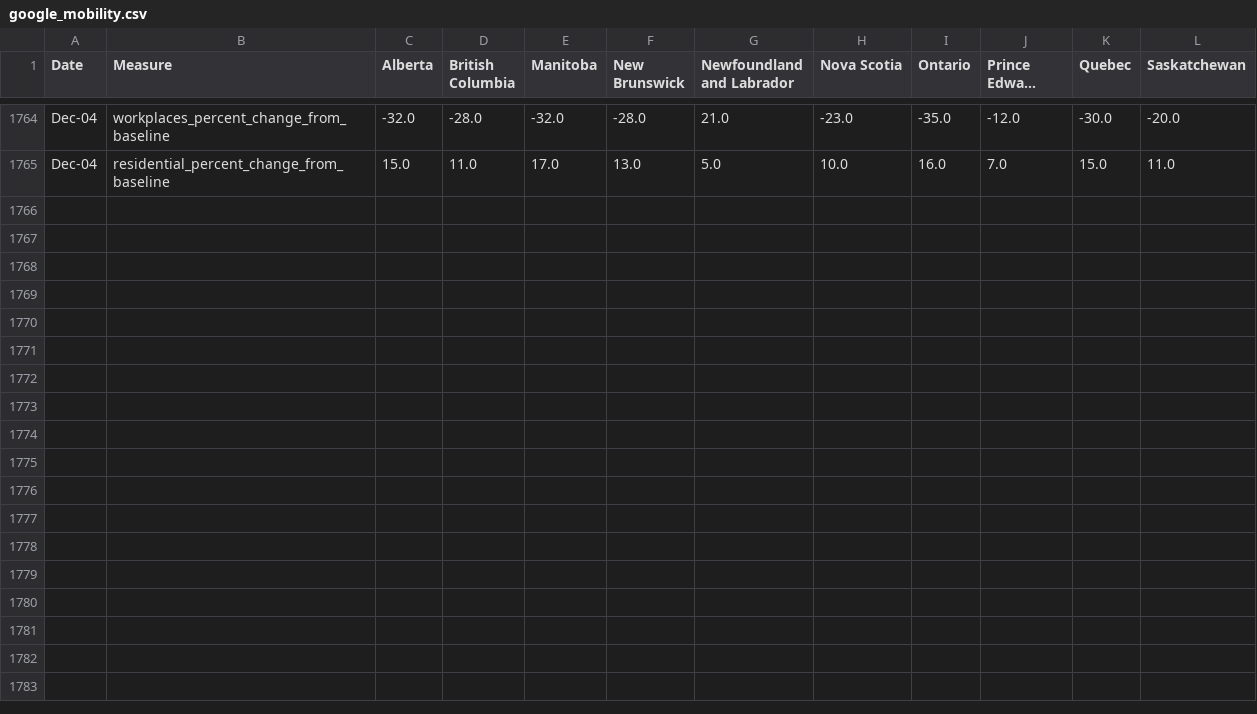
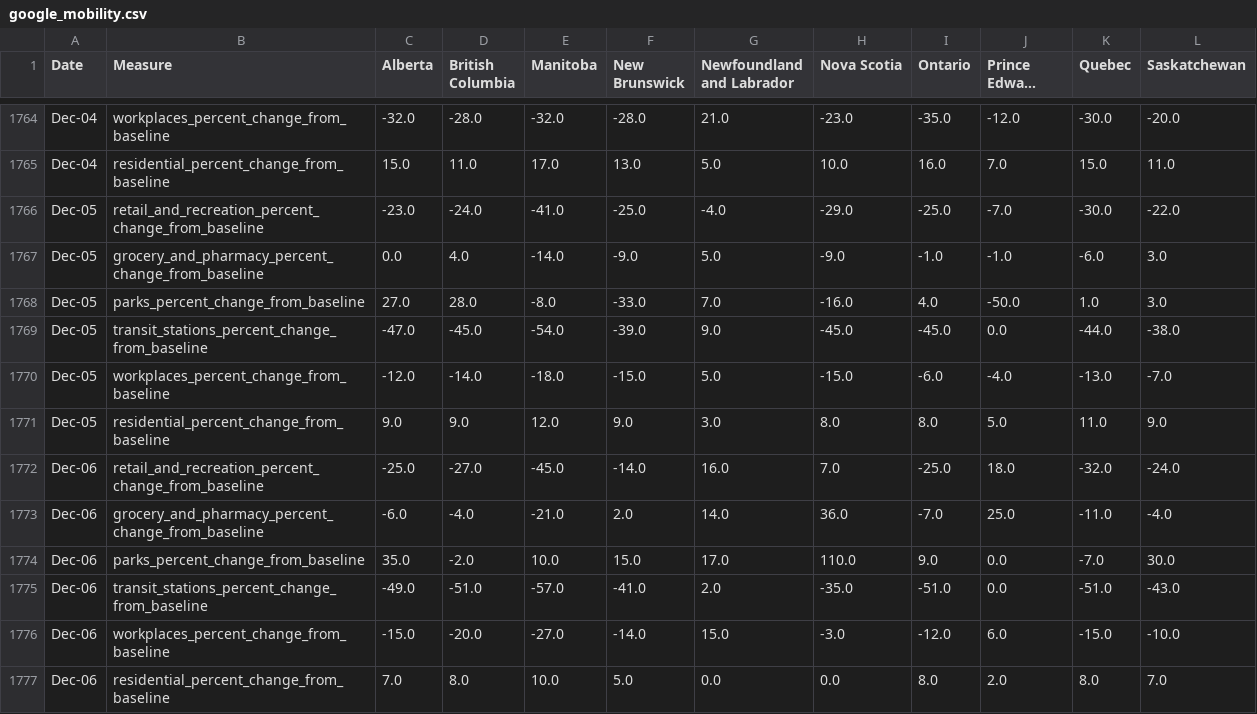
Before and after one commit to cdhoweinstitute/COVID-Canada, a CSV file: google_mobility.csv, drawn as a sheet; only a part is shown, gaps mark what is left out; long unchanged cells end in …; the diff names each change by its address in the sheet, - before the commit and + after, or states it on an @@ line.

```diff
--- a/google_mobility.csv
+++ b/google_mobility.csv
+row 1766: Dec-05 | retail_and_recreation_percent_change_from_baseline | -23.0 | -24.0 | -41.0 | -25.0 | -4.0 | -29.0 | -25.0 | -7.0 | -30.0 | -22.0
+row 1767: Dec-05 | grocery_and_pharmacy_percent_change_from_baseline | 0.0 | 4.0 | -14.0 | -9.0 | 5.0 | -9.0 | -1.0 | -1.0 | -6.0 | 3.0
+row 1768: Dec-05 | parks_percent_change_from_baseline | 27.0 | 28.0 | -8.0 | -33.0 | 7.0 | -16.0 | 4.0 | -50.0 | 1.0 | 3.0
+row 1769: Dec-05 | transit_stations_percent_change_from_baseline | -47.0 | -45.0 | -54.0 | -39.0 | 9.0 | -45.0 | -45.0 | 0.0 | -44.0 | -38.0
+row 1770: Dec-05 | workplaces_percent_change_from_baseline | -12.0 | -14.0 | -18.0 | -15.0 | 5.0 | -15.0 | -6.0 | -4.0 | -13.0 | -7.0
+row 1771: Dec-05 | residential_percent_change_from_baseline | 9.0 | 9.0 | 12.0 | 9.0 | 3.0 | 8.0 | 8.0 | 5.0 | 11.0 | 9.0
+row 1772: Dec-06 | retail_and_recreation_percent_change_from_baseline | -25.0 | -27.0 | -45.0 | -14.0 | 16.0 | 7.0 | -25.0 | 18.0 | -32.0 | -24.0
+row 1773: Dec-06 | grocery_and_pharmacy_percent_change_from_baseline | -6.0 | -4.0 | -21.0 | 2.0 | 14.0 | 36.0 | -7.0 | 25.0 | -11.0 | -4.0
+row 1774: Dec-06 | parks_percent_change_from_baseline | 35.0 | -2.0 | 10.0 | 15.0 | 17.0 | 110.0 | 9.0 | 0.0 | -7.0 | 30.0
+row 1775: Dec-06 | transit_stations_percent_change_from_baseline | -49.0 | -51.0 | -57.0 | -41.0 | 2.0 | -35.0 | -51.0 | 0.0 | -51.0 | -43.0
+row 1776: Dec-06 | workplaces_percent_change_from_baseline | -15.0 | -20.0 | -27.0 | -14.0 | 15.0 | -3.0 | -12.0 | 6.0 | -15.0 | -10.0
+row 1777: Dec-06 | residential_percent_change_from_baseline | 7.0 | 8.0 | 10.0 | 5.0 | 0.0 | 0.0 | 8.0 | 2.0 | 8.0 | 7.0
```
Also changed, not shown: apple_mobility.csv, growth.csv, 5 other files.
